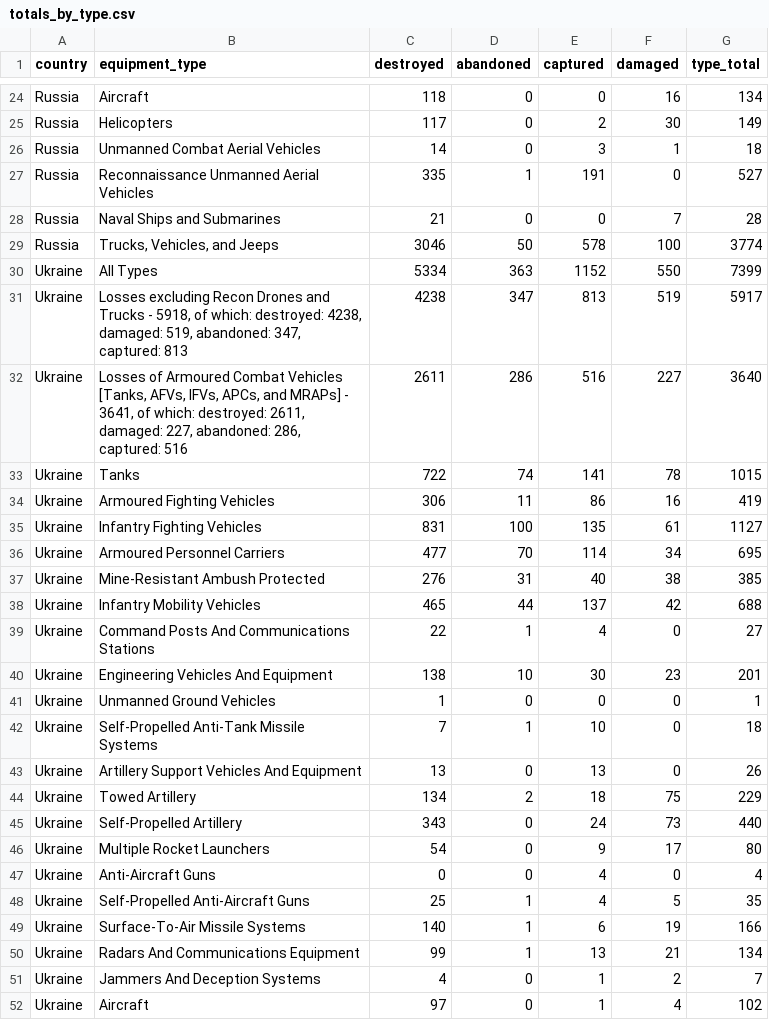
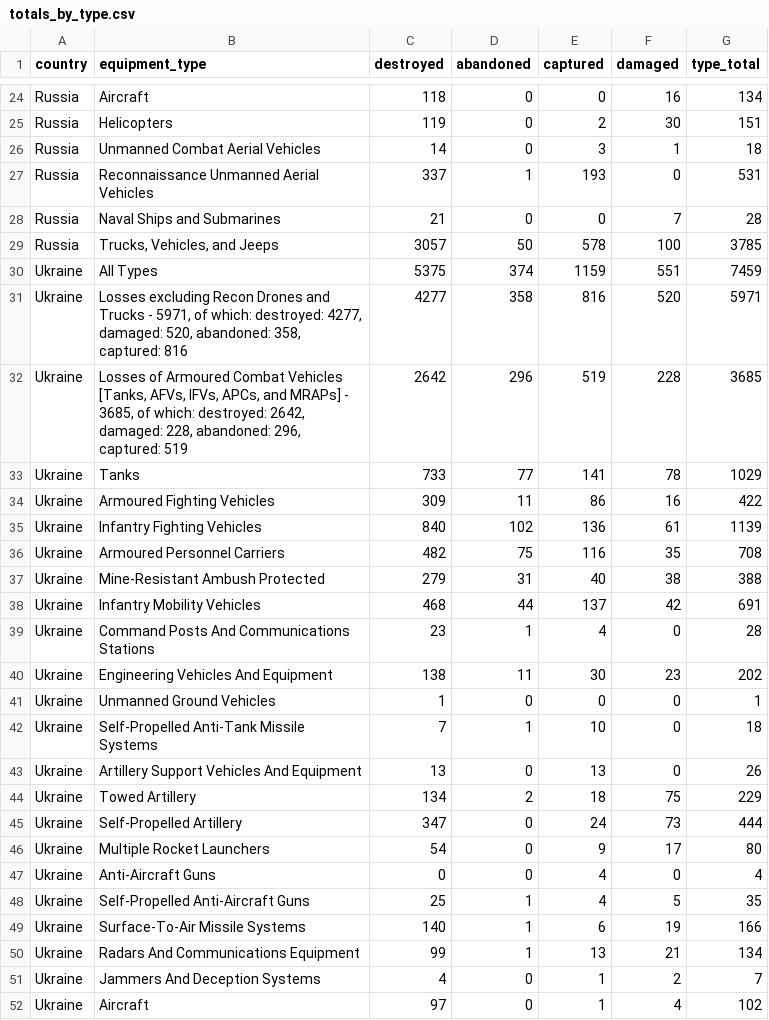
Before and after one commit to scarnecchia/oryx_data, a CSV file: totals_by_type.csv, drawn as a sheet; only a part is shown, gaps mark what is left out; removed rows and columns are numbered as before the commit, all else as after; the diff covers the shown part only; the diff names each change by its address in the sheet, - before the commit and + after, or states it on an @@ line.

```diff
--- a/totals_by_type.csv
+++ b/totals_by_type.csv
-C25 (destroyed): 117
+C25 (destroyed): 119
-G25 (type_total): 149
+G25 (type_total): 151
-C27 (destroyed): 335
+C27 (destroyed): 337
-E27 (captured): 191
+E27 (captured): 193
-G27 (type_total): 527
+G27 (type_total): 531
-C29 (destroyed): 3046
+C29 (destroyed): 3057
-G29 (type_total): 3774
+G29 (type_total): 3785
-row 30: Ukraine | All Types | 5334 | 363 | 1152 | 550 | 7399
-row 31: Ukraine | Losses excluding Recon Drones and Trucks - 5918, of which: destroyed: 4238, damaged: 519, abandoned: 347, captured: 813 | 4238 | 347 | 813 | 519 | 5917
-row 32: Ukraine | Losses of Armoured Combat Vehicles [Tanks, AFVs, IFVs, APCs, and MRAPs] - 3641, of which: destroyed: 2611, damaged: 227, abandoned: 286, captured: 516 | 2611 | 286 | 516 | 227 | 3640
+row 30: Ukraine | All Types | 5375 | 374 | 1159 | 551 | 7459
+row 31: Ukraine | Losses excluding Recon Drones and Trucks - 5971, of which: destroyed: 4277, damaged: 520, abandoned: 358, captured: 816 | 4277 | 358 | 816 | 520 | 5971
+row 32: Ukraine | Losses of Armoured Combat Vehicles [Tanks, AFVs, IFVs, APCs, and MRAPs] - 3685, of which: destroyed: 2642, damaged: 228, abandoned: 296, captured: 519 | 2642 | 296 | 519 | 228 | 3685
-C33 (destroyed): 722
+C33 (destroyed): 733
-D33 (abandoned): 74
+D33 (abandoned): 77
-G33 (type_total): 1015
+G33 (type_total): 1029
-C34 (destroyed): 306
+C34 (destroyed): 309
-G34 (type_total): 419
+G34 (type_total): 422
-row 35: Ukraine | Infantry Fighting Vehicles | 831 | 100 | 135 | 61 | 1127
-row 36: Ukraine | Armoured Personnel Carriers | 477 | 70 | 114 | 34 | 695
+row 35: Ukraine | Infantry Fighting Vehicles | 840 | 102 | 136 | 61 | 1139
+row 36: Ukraine | Armoured Personnel Carriers | 482 | 75 | 116 | 35 | 708
-C37 (destroyed): 276
+C37 (destroyed): 279
-G37 (type_total): 385
+G37 (type_total): 388
-C38 (destroyed): 465
+C38 (destroyed): 468
-G38 (type_total): 688
+G38 (type_total): 691
-C39 (destroyed): 22
+C39 (destroyed): 23
-G39 (type_total): 27
+G39 (type_total): 28
-D40 (abandoned): 10
+D40 (abandoned): 11
-G40 (type_total): 201
+G40 (type_total): 202
-C45 (destroyed): 343
+C45 (destroyed): 347
-G45 (type_total): 440
+G45 (type_total): 444
```
Also changed, not shown: 1 added row, 1 removed row and 38 edited cells elsewhere in this file, daily_count.csv, event_abandoned.csv, 4 other files.
